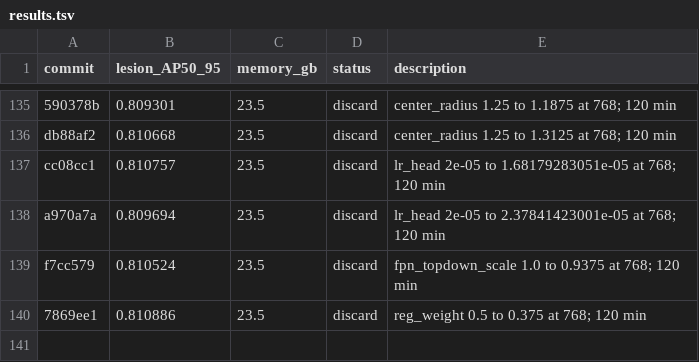
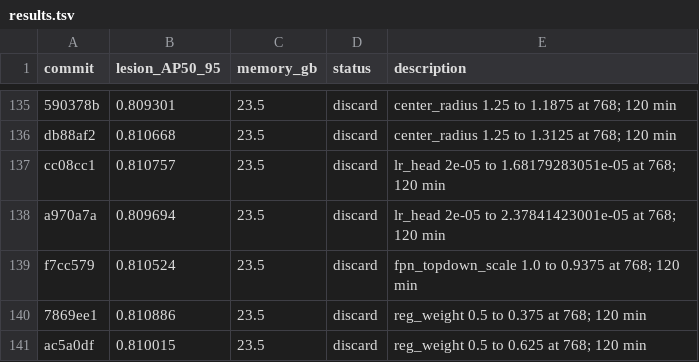
Before and after one commit to SCU-MILAB/AIBUS-CODE, a TSV file: distill/det_vjepa/results.tsv, drawn as a sheet; only a part is shown, gaps mark what is left out.

Commit message:
research(results): autoresearch_oct6_h139_reg_weight_0p625

```diff
--- a/distill/det_vjepa/results.tsv
+++ b/distill/det_vjepa/results.tsv
@@ -140 +140,2 @@ f7cc579	0.810524	23.5	discard	fpn_topdown_scale 1.0 to 0.9375 at 768; 120 min
 7869ee1	0.810886	23.5	discard	reg_weight 0.5 to 0.375 at 768; 120 min
+ac5a0df	0.810015	23.5	discard	reg_weight 0.5 to 0.625 at 768; 120 min
```
Also changed, not shown: 1 other file.
